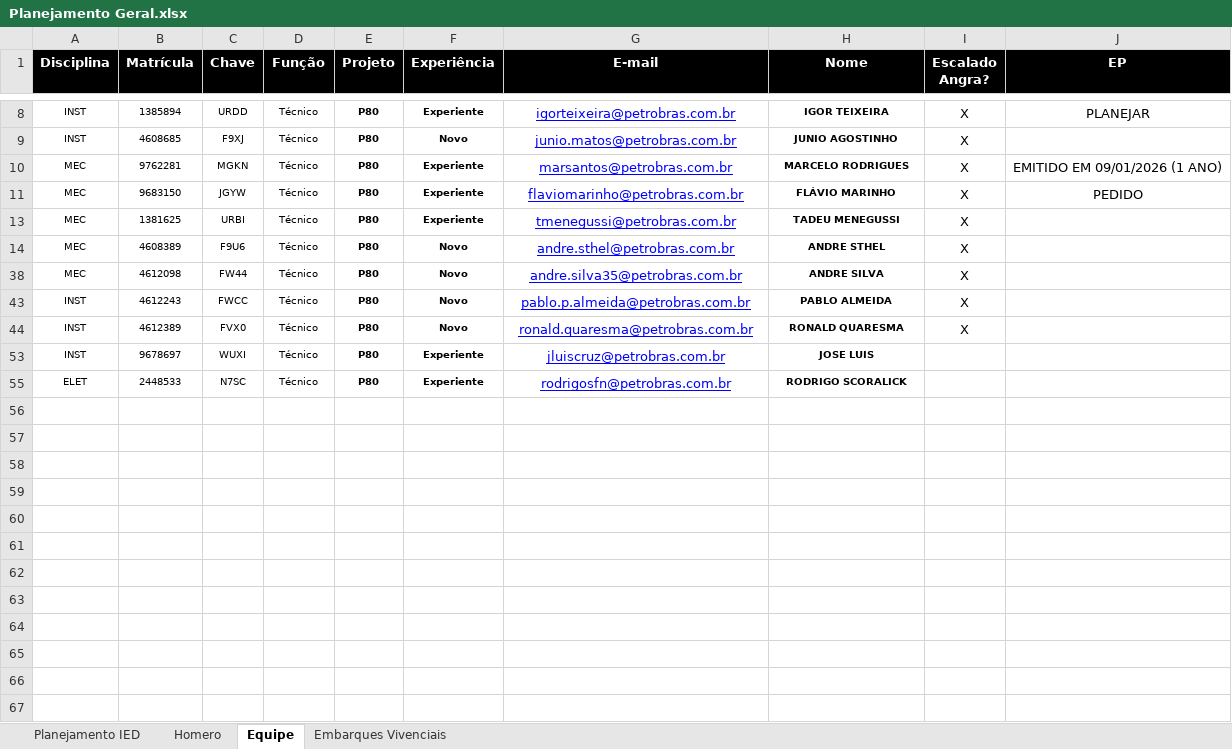
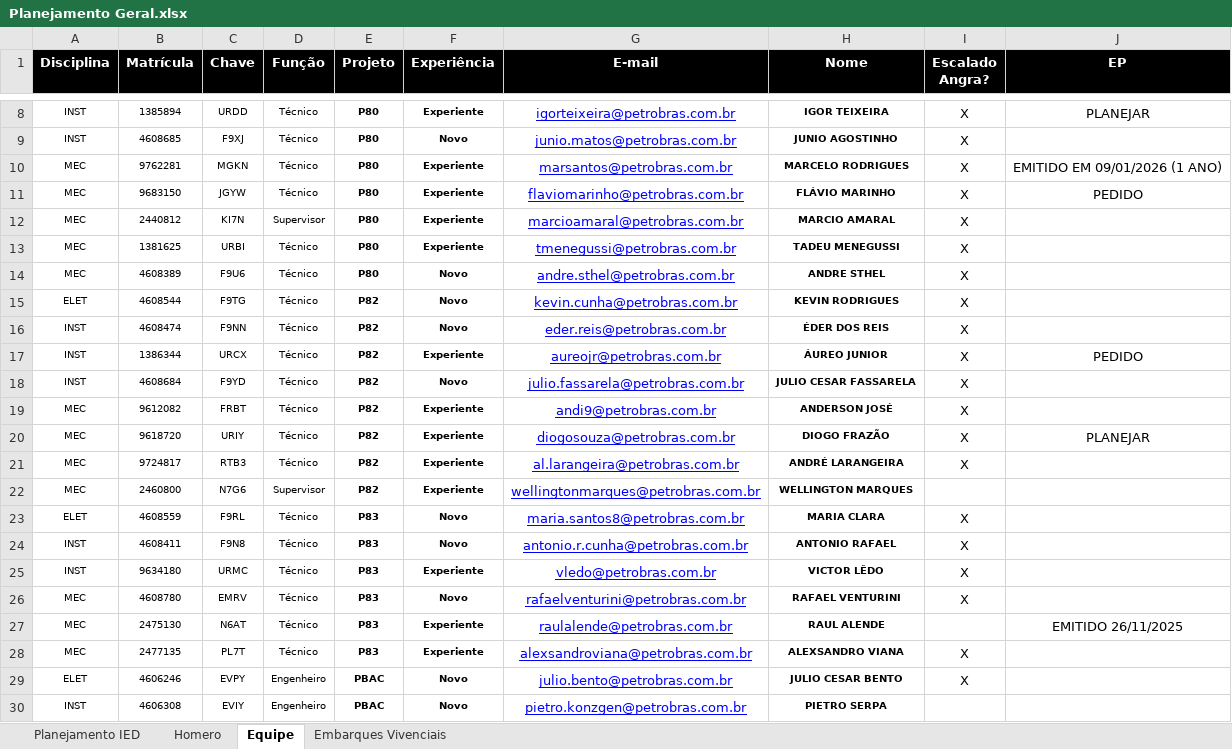
Before and after one commit to viniciussduarte/gantt_disp, an Excel workbook: Planejamento Geral.xlsx, sheet Equipe, drawn as a sheet; only a part is shown, gaps mark what is left out; the shorter side is filled out with more unchanged rows; values as stored, in another font and other column widths than the file's, no borders; conditional formats not drawn; the diff covers the shown part only; the diff names each change by its address in the sheet, - before the commit and + after, or states it on an @@ line.

```diff
--- a/Planejamento Geral.xlsx (sheet Equipe)
+++ b/Planejamento Geral.xlsx (sheet Equipe)
@@ row 12 unhidden: MEC | 2440812 | KI7N | Supervisor | P80 | Experiente | marcioamaral@petrobras.com.br | MARCIO AMARAL | X @@
@@ row 15 unhidden: ELET | 4608544 | F9TG | Técnico | P82 | Novo | kevin.cunha@petrobras.com.br | KEVIN RODRIGUES | X @@
@@ row 16 unhidden: INST | 4608474 | F9NN | Técnico | P82 | Novo | eder.reis@petrobras.com.br | ÉDER DOS REIS | X @@
@@ row 17 unhidden: INST | 1386344 | URCX | Técnico | P82 | Experiente | aureojr@petrobras.com.br | ÁUREO JUNIOR | X | PEDIDO @@
@@ row 18 unhidden: INST | 4608684 | F9YD | Técnico | P82 | Novo | julio.fassarela@petrobras.com.br | JULIO CESAR FASSARELA | X @@
@@ row 19 unhidden: MEC | 9612082 | FRBT | Técnico | P82 | Experiente | andi9@petrobras.com.br | ANDERSON JOSÉ | X @@
@@ row 20 unhidden: MEC | 9618720 | URIY | Técnico | P82 | Experiente | diogosouza@petrobras.com.br | DIOGO FRAZÃO | X | PLANEJAR @@
@@ row 21 unhidden: MEC | 9724817 | RTB3 | Técnico | P82 | Experiente | al.larangeira@petrobras.com.br | ANDRÉ LARANGEIRA | X @@
@@ row 22 unhidden: MEC | 2460800 | N7G6 | Supervisor | P82 | Experiente | wellingtonmarques@petrobras.com.br | WELLINGTON MARQUES @@
@@ row 23 unhidden: ELET | 4608559 | F9RL | Técnico | P83 | Novo | maria.santos8@petrobras.com.br | MARIA CLARA | X @@
@@ row 24 unhidden: INST | 4608411 | F9N8 | Técnico | P83 | Novo | antonio.r.cunha@petrobras.com.br | ANTONIO RAFAEL | X @@
@@ row 25 unhidden: INST | 9634180 | URMC | Técnico | P83 | Experiente | vledo@petrobras.com.br | VICTOR LÊDO | X @@
@@ row 26 unhidden: MEC | 4608780 | EMRV | Técnico | P83 | Novo | rafaelventurini@petrobras.com.br | RAFAEL VENTURINI | X @@
@@ row 27 unhidden: MEC | 2475130 | N6AT | Técnico | P83 | Experiente | raulalende@petrobras.com.br | RAUL ALENDE |  | EMITIDO 26/11/2025 @@
@@ row 28 unhidden: MEC | 2477135 | PL7T | Técnico | P83 | Experiente | alexsandroviana@petrobras.com.br | ALEXSANDRO VIANA | X @@
@@ row 29 unhidden: ELET | 4606246 | EVPY | Engenheiro | PBAC | Novo | julio.bento@petrobras.com.br | JULIO CESAR BENTO | X @@
@@ row 30 unhidden: INST | 4606308 | EVIY | Engenheiro | PBAC | Novo | pietro.konzgen@petrobras.com.br | PIETRO SERPA @@
```
Also changed, not shown: 1 added row and 22 hidden or unhidden rows elsewhere in this sheet, sheet Planejamento IED, sheet Homero, sheet Embarques Vivenciais, hidden cells, charts or pictures, Planejamento Estaleiro.xlsx.
